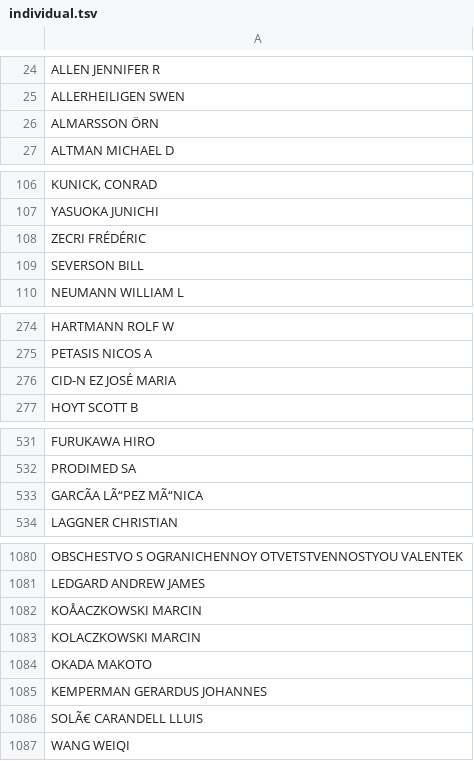
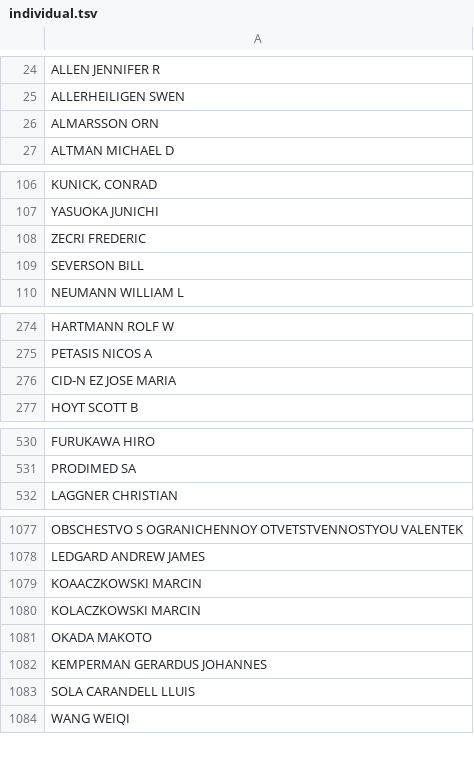
Before and after one commit to Fraunhofer-ITMP/Pharmaceutical-patent-landscaping, a TSV file: data/mapper/assignee/individual.tsv, drawn as a sheet; only a part is shown, gaps mark what is left out; removed rows and columns are numbered as before the commit, all else as after; the diff covers the shown part only; the diff names each change by its address in the sheet, - before the commit and + after, or states it on an @@ line.

```diff
--- a/data/mapper/assignee/individual.tsv
+++ b/data/mapper/assignee/individual.tsv
-A26: ALMARSSON ÖRN
+A26: ALMARSSON ORN
-A108: ZECRI FRÉDÉRIC
+A108: ZECRI FREDERIC
-A276: CID-N EZ JOSÉ MARIA
+A276: CID-N EZ JOSE MARIA
-row 533: GARCÃA LÃ“PEZ MÃ“NICA
-A1079: KOÅACZKOWSKI MARCIN
+A1079: KOAACZKOWSKI MARCIN
-A1083: SOLÃ€ CARANDELL LLUIS
+A1083: SOLA CARANDELL LLUIS
```
Also changed, not shown: 15 added rows, 3 removed rows and 4 edited cells elsewhere in this file, data/mapper/assignee/acquired.tsv, data/mapper/assignee/organization.tsv.
